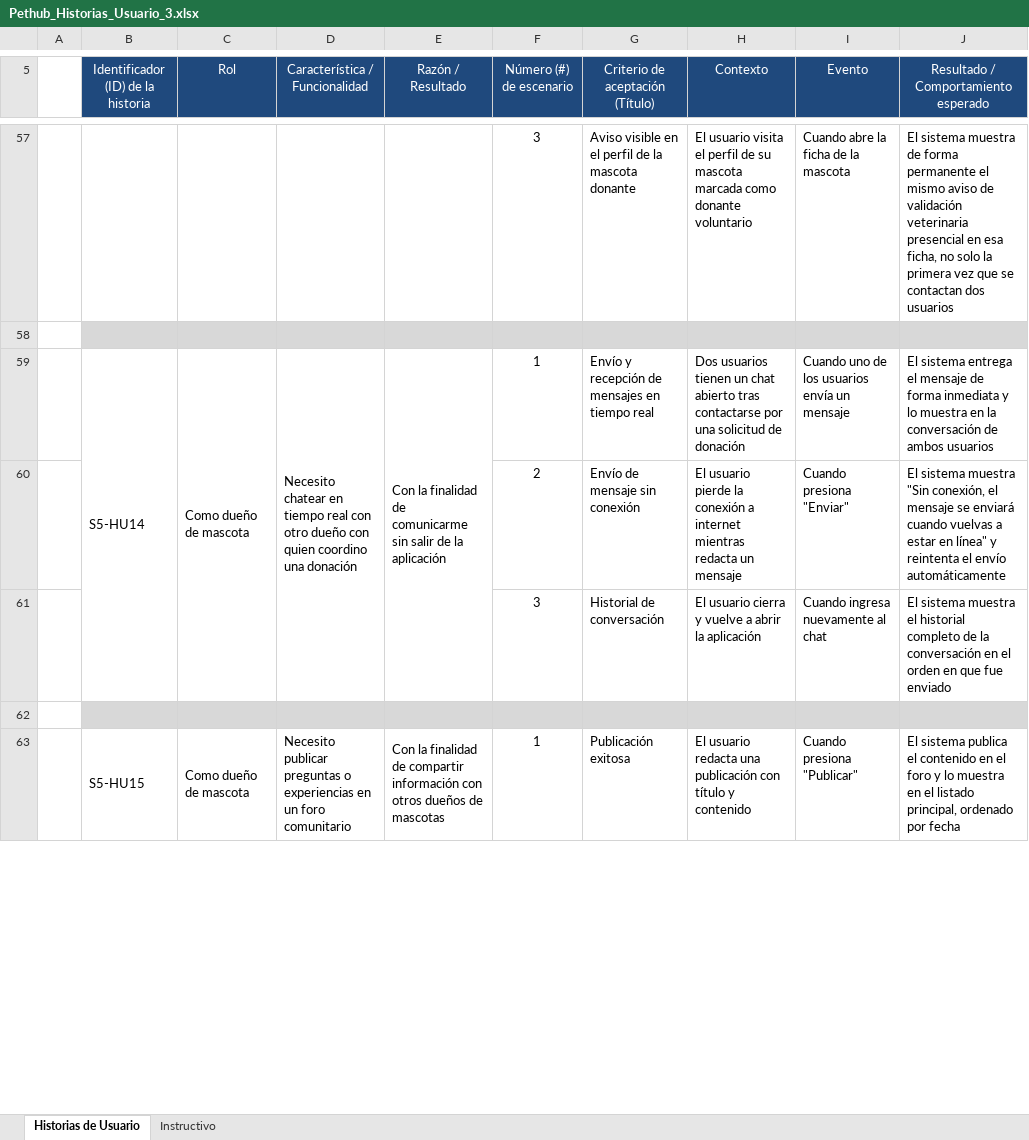
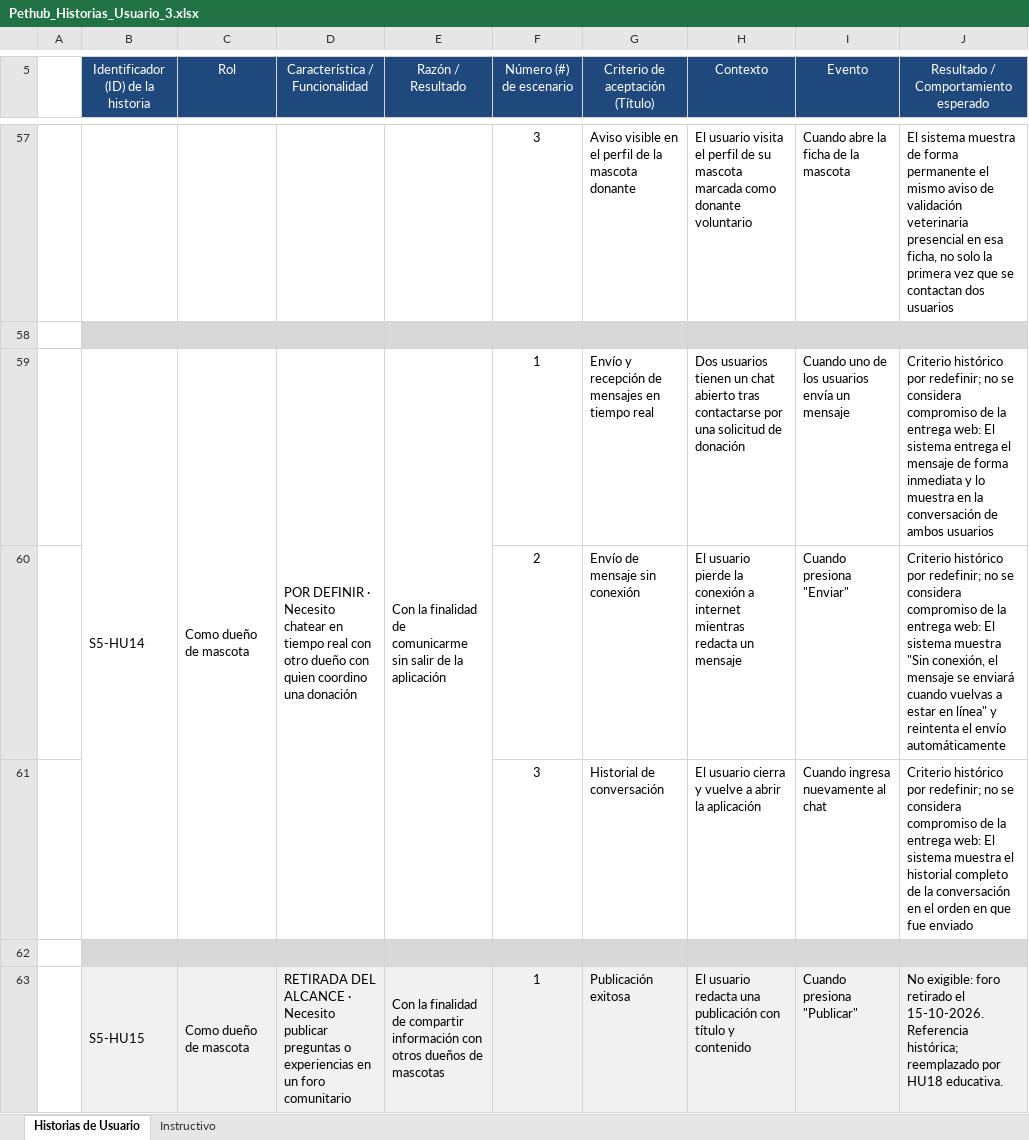
Before and after one commit to Paulinaescuderodiaz/Proyecto-APT, an Excel workbook: Fase 2/Evidencias Proyecto/Evidencias de documentación/Pethub_Historias_Usuario_3.xlsx, sheet Historias de Usuario, drawn as a sheet; only a part is shown, gaps mark what is left out; values as stored, in another font and other column widths than the file's, no borders; the diff covers the shown part only; the diff names each change by its address in the sheet, - before the commit and + after, or states it on an @@ line.

Commit message:
docs: alinear alcance web y retirar foro de planificación
Actualiza informe, visión y backlog, requisitos, historias, Gantt y arquitectura. Incorpora HU18/RF-28 educativa como planificada con detalle y estimación pendientes; distingue avisos internos y decisiones pendientes. Actualiza índices de documentación.

```diff
--- a/Fase 2/Evidencias Proyecto/Evidencias de documentación/Pethub_Historias_Usuario_3.xlsx (sheet Historias de Usuario)
+++ b/Fase 2/Evidencias Proyecto/Evidencias de documentación/Pethub_Historias_Usuario_3.xlsx (sheet Historias de Usuario)
-D59 (Característica / Funcionalidad): Necesito chatear…
+D59 (Característica / Funcionalidad): POR DEFINIR · Necesito chatear…
-J59: El sistema…
+J59: Criterio histórico por redefinir; no se considera compromiso de la entrega web: El sistema…
-J60: El sistema…
+J60: Criterio histórico por redefinir; no se considera compromiso de la entrega web: El sistema…
-J61: El sistema…
+J61: Criterio histórico por redefinir; no se considera compromiso de la entrega web: El sistema…
-B63:J63 fill: none
+B63:J63 fill: #F1F1F1
-D63 (Característica / Funcionalidad): Necesito publicar…
+D63 (Característica / Funcionalidad): RETIRADA DEL ALCANCE · Necesito publicar…
-J63: El sistema publica el contenido en el foro y lo muestra en el listado principal, ordenado por fecha
+J63: No exigible: foro retirado el 15-10-2026. Referencia histórica; reemplazado por HU18 educativa.
```
Also changed, not shown: 5 added rows, 3 removed rows, 21 edited cells, cell formats and merged cells elsewhere in this sheet, Fase 2/Evidencias Proyecto/Evidencias de documentación/Pethub_Carta_Gantt.xlsx, Fase 2/Evidencias Proyecto/Evidencias de documentación/Pethub_Requisitos_Funcionales_y_No_Funcionales.xlsx, 5 other files.
